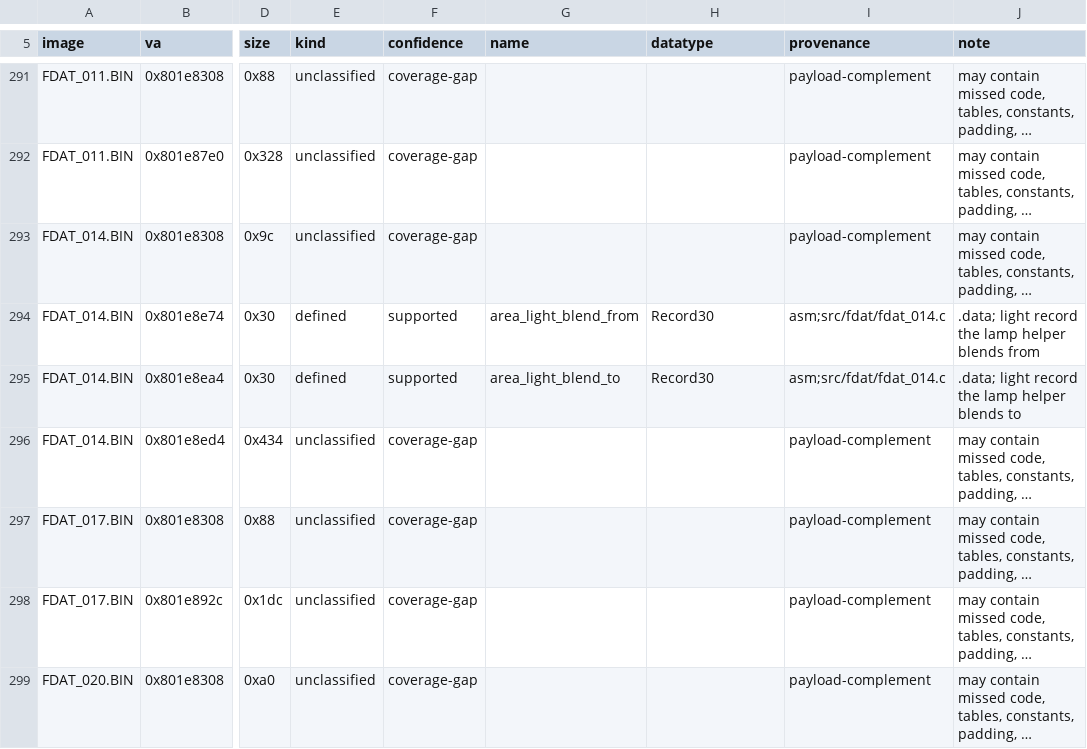
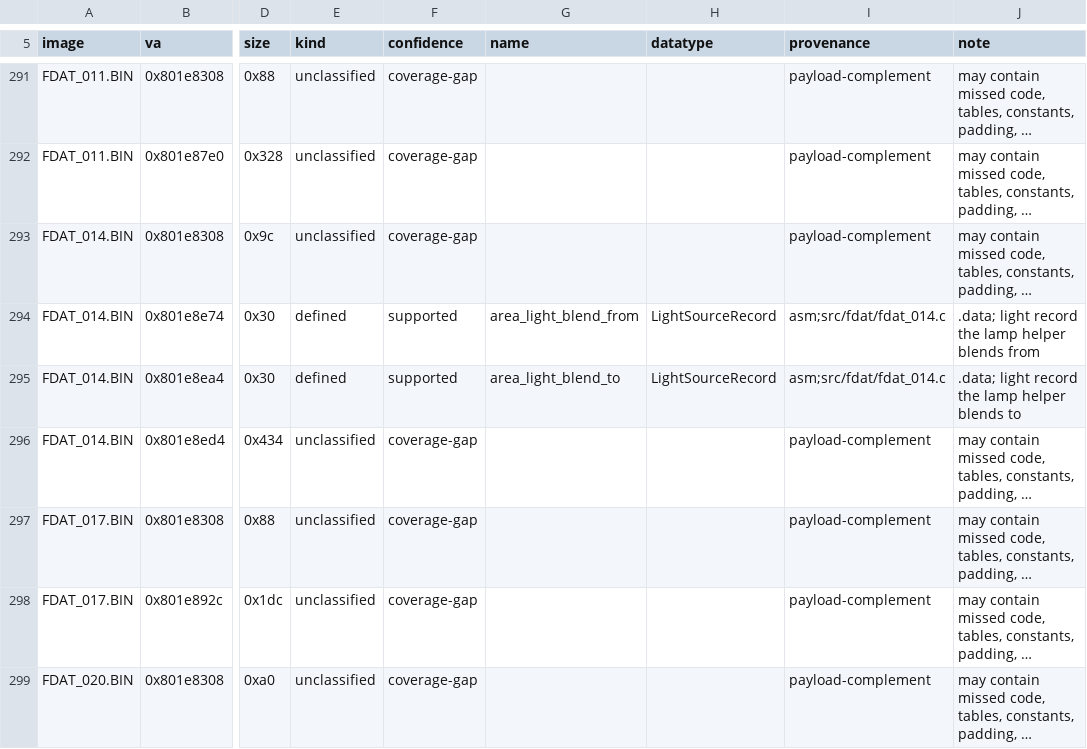
Before and after one commit to Voicedrew11/kings-field-3-decomp, a TSV file: config/retail/data.tsv, drawn as a sheet; only a part is shown, gaps mark what is left out; long unchanged cells end in …; the diff covers the shown part only; the diff names each change by its address in the sheet, - before the commit and + after, or states it on an @@ line.

```diff
--- a/config/retail/data.tsv
+++ b/config/retail/data.tsv
-H294:H295 (datatype): Record30
+H294:H295 (datatype): LightSourceRecord
```
Also changed, not shown: 13 edited cells elsewhere in this file, config/retail/data_identities.tsv, config/retail/function_identities.tsv, 23 other files.
